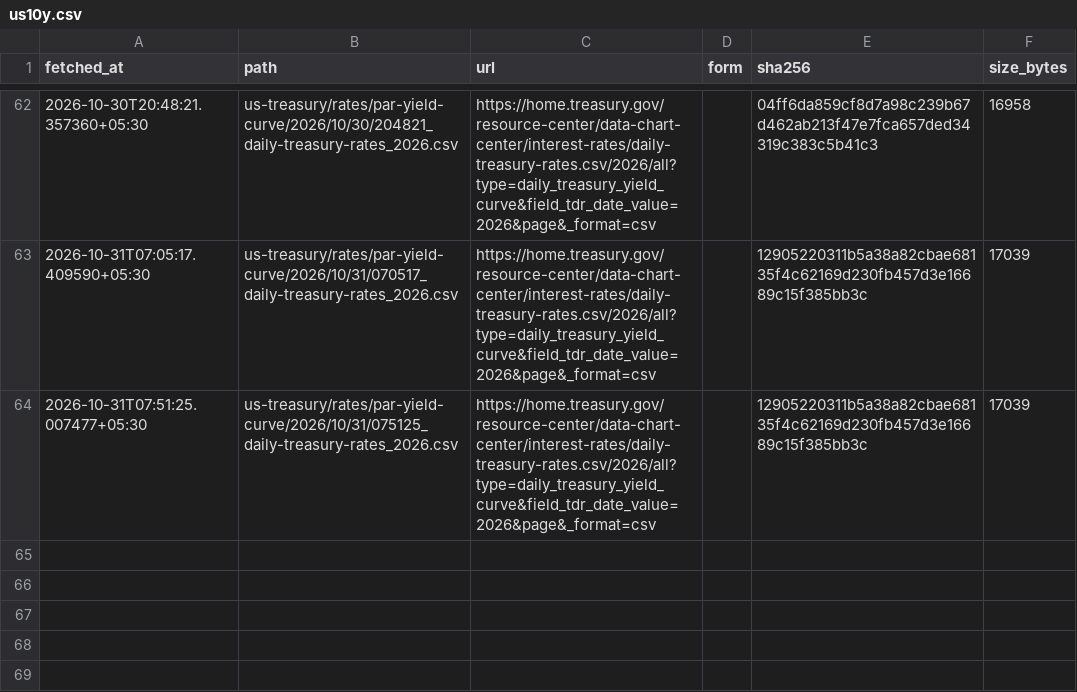
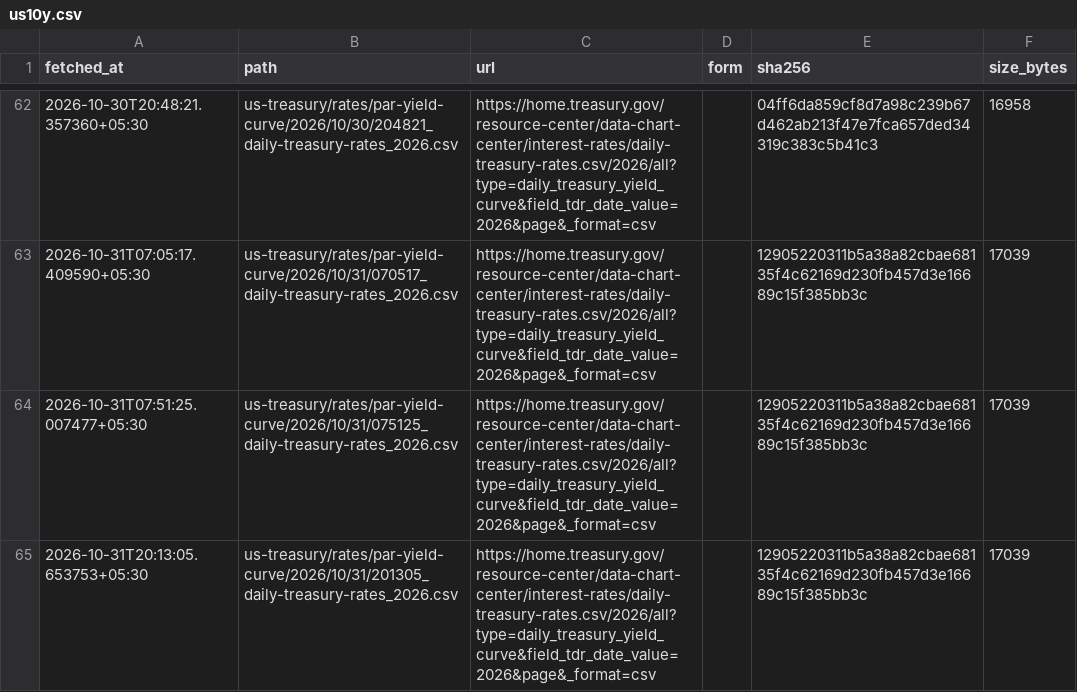
Before and after one commit to contactexepex/omenix-trading, a CSV file: research/data/manifests/global-cues/us10y.csv, drawn as a sheet; only a part is shown, gaps mark what is left out; the diff names each change by its address in the sheet, - before the commit and + after, or states it on an @@ line.

```diff
--- a/research/data/manifests/global-cues/us10y.csv
+++ b/research/data/manifests/global-cues/us10y.csv
+row 65: 2026-10-31T20:13:05.653753+05:30 | us-treasury/rates/par-yield-curve/2026/10/31/201305_daily-treasury-rates_2026.csv | https://home.treasury.gov/resource-center/data-chart-center/interest-rates/daily-treasury-rates.csv/2026/all?type=daily_treasury_yield_curve&field_tdr_date_value=2026&page&_format=csv |  | 12905220311b5a38a82cbae68135f4c62169d230fb457d3e16689c15f385bb3c | 17039
```
Also changed, not shown: research/data/manifests/global-cues/eurostoxx50_yahoo.csv, research/data/manifests/global-cues/sse_composite.csv, 18 other files.
